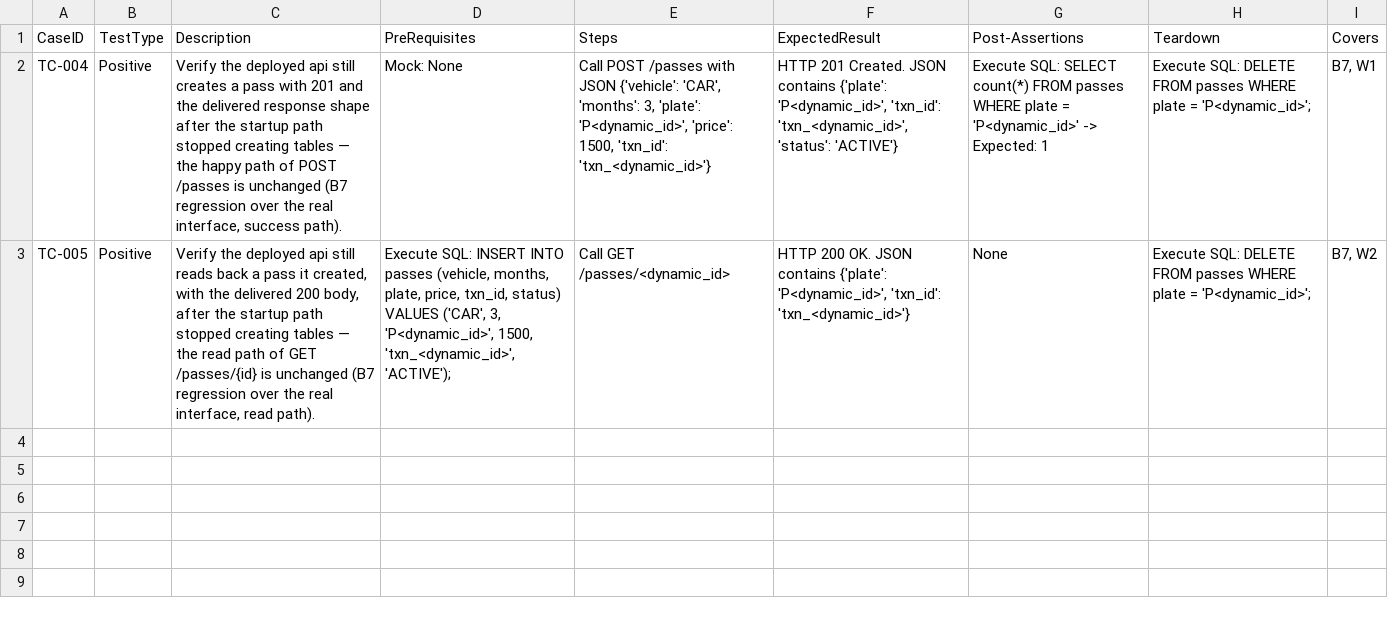
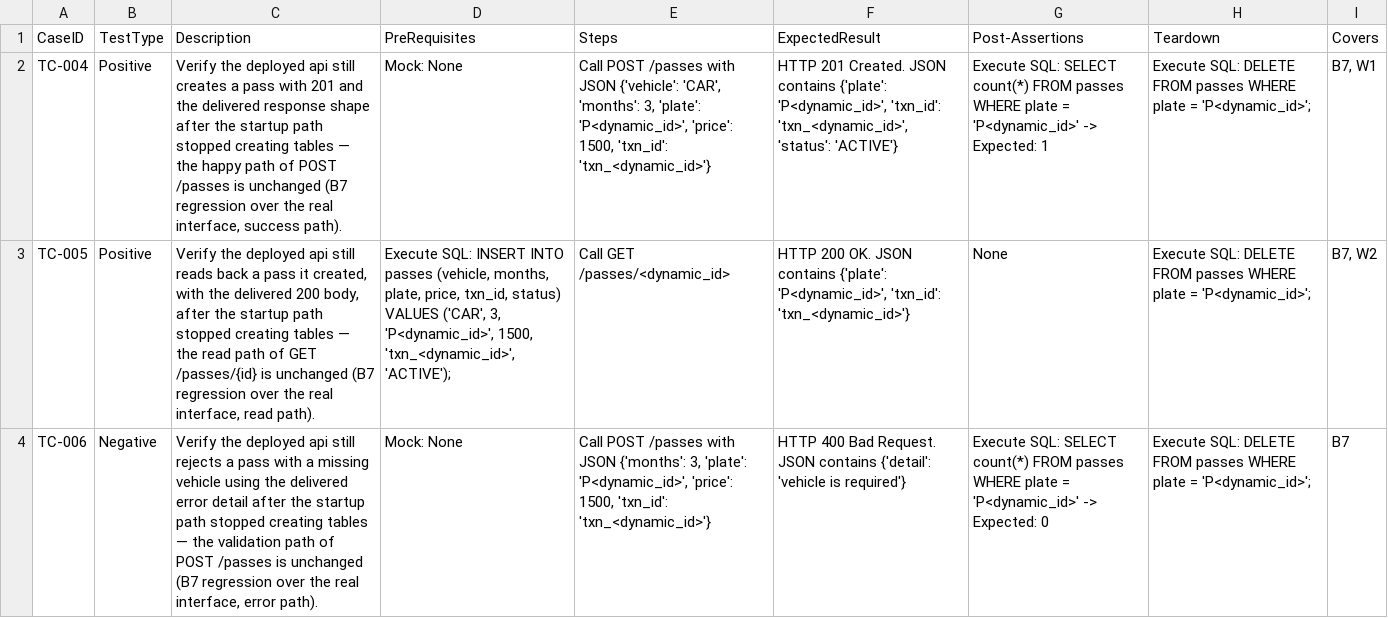
Before and after one commit to sakon779-lab/qa-automation-repo, a CSV file: test_designs/ONODE-69.csv, drawn as a sheet; the diff names each change by its address in the sheet, - before the commit and + after, or states it on an @@ line.

Commit message:
Add test design for ONODE-69

```diff
--- a/test_designs/ONODE-69.csv
+++ b/test_designs/ONODE-69.csv
+row 4: TC-006 | Negative | Verify the deployed api still rejects a pass with a missing vehicle using the delivered error detail after the startup path stopped creating tables — the validation path of POST /passes is unchanged (B7 regression over the real interface, error path). | Mock: None | Call POST /passes with JSON {'months': 3, 'plate': 'P<dynamic_id>', 'price': 1500, 'txn_id': 'txn_<dynamic_id>'} | HTTP 400 Bad Request. JSON contains {'detail': 'vehicle is required'} | Execute SQL: SELECT count(*) FROM passes WHERE plate = 'P<dynamic_id>' -> Expected: 0 | Execute SQL: DELETE FROM passes WHERE plate = 'P<dynamic_id>'; | B7
```
